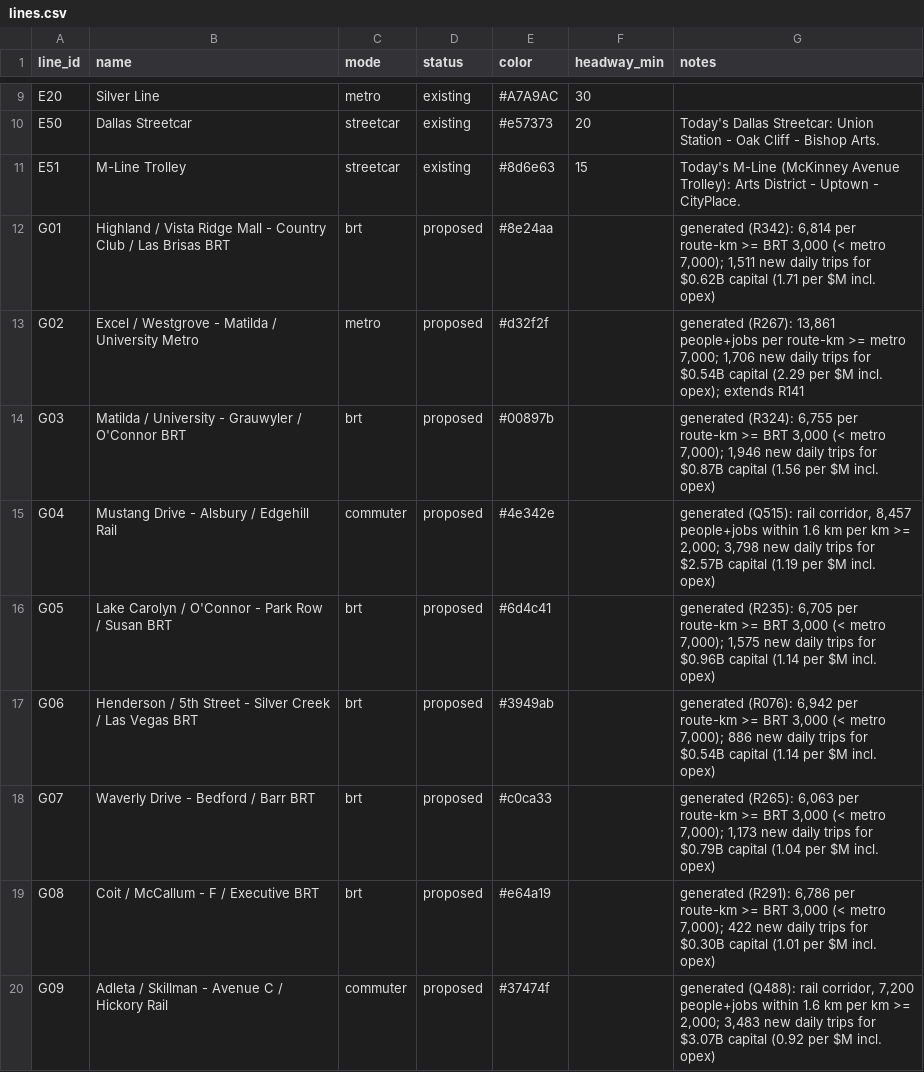
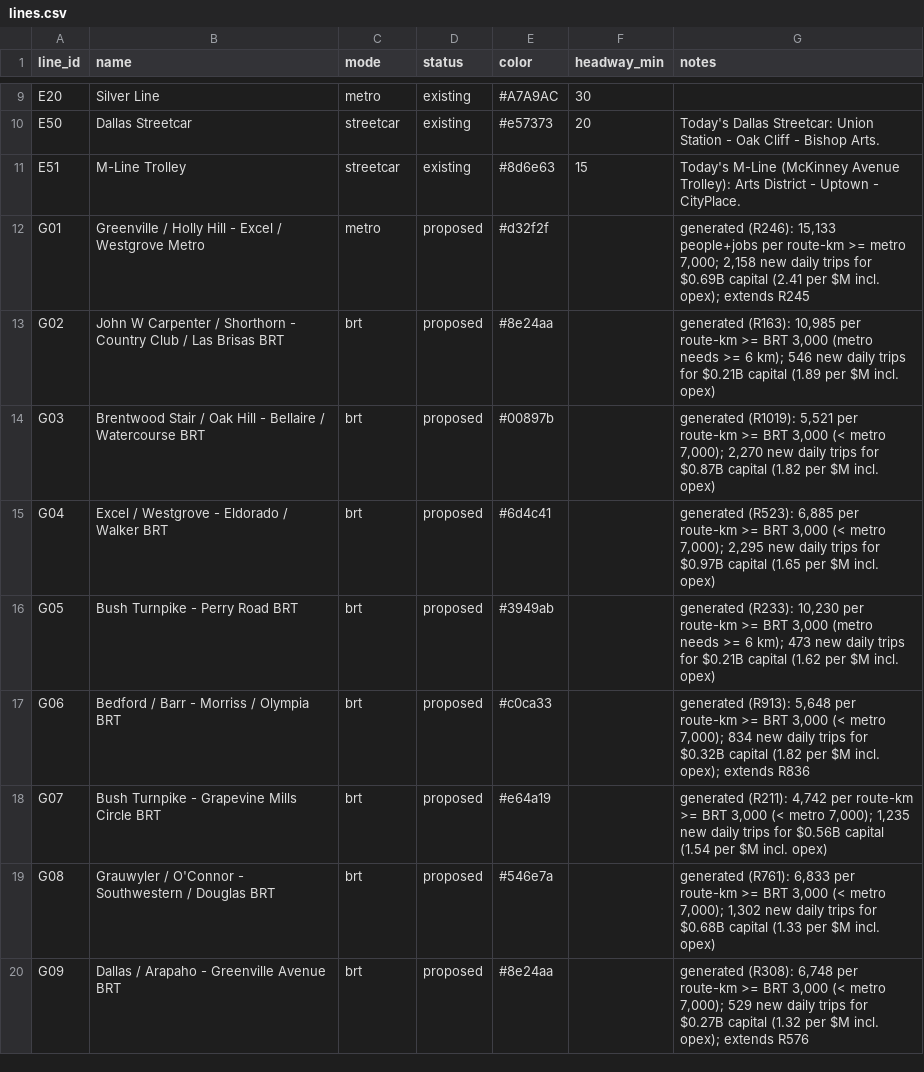
Before and after one commit to dgoodenough/dfw-transit, a CSV file: generated/dfw/lines.csv, drawn as a sheet; only a part is shown, gaps mark what is left out; the diff covers the shown part only.

```diff
--- a/generated/dfw/lines.csv
+++ b/generated/dfw/lines.csv
@@ -11,10 +11,10 @@ E50,Dallas Streetcar,streetcar,existing,#e57373,20,Today's Dallas Streetcar: Uni
 E51,M-Line Trolley,streetcar,existing,#8d6e63,15,Today's M-Line (McKinney Avenue Trolley): Arts District - Uptown - CityPlace.
-G01,Highland / Vista Ridge Mall - Country Club / Las Brisas BRT,brt,proposed,#8e24aa,,"generated (R342): 6,814 per route-km >= BRT 3,000 (< metro 7,000); 1,511 new daily trips for $0.62B capital (1.71 per $M incl. opex)"
-G02,Excel / Westgrove - Matilda / University Metro,metro,proposed,#d32f2f,,"generated (R267): 13,861 people+jobs per route-km >= metro 7,000; 1,706 new daily trips for $0.54B capital (2.29 per $M incl. opex); extends R141"
-G03,Matilda / University - Grauwyler / O'Connor BRT,brt,proposed,#00897b,,"generated (R324): 6,755 per route-km >= BRT 3,000 (< metro 7,000); 1,946 new daily trips for $0.87B capital (1.56 per $M incl. opex)"
-G04,Mustang Drive - Alsbury / Edgehill Rail,commuter,proposed,#4e342e,,"generated (Q515): rail corridor, 8,457 people+jobs within 1.6 km per km >= 2,000; 3,798 new daily trips for $2.57B capital (1.19 per $M incl. opex)"
-G05,Lake Carolyn / O'Connor - Park Row / Susan BRT,brt,proposed,#6d4c41,,"generated (R235): 6,705 per route-km >= BRT 3,000 (< metro 7,000); 1,575 new daily trips for $0.96B capital (1.14 per $M incl. opex)"
-G06,Henderson / 5th Street - Silver Creek / Las Vegas BRT,brt,proposed,#3949ab,,"generated (R076): 6,942 per route-km >= BRT 3,000 (< metro 7,000); 886 new daily trips for $0.54B capital (1.14 per $M incl. opex)"
-G07,Waverly Drive - Bedford / Barr BRT,brt,proposed,#c0ca33,,"generated (R265): 6,063 per route-km >= BRT 3,000 (< metro 7,000); 1,173 new daily trips for $0.79B capital (1.04 per $M incl. opex)"
-G08,Coit / McCallum - F / Executive BRT,brt,proposed,#e64a19,,"generated (R291): 6,786 per route-km >= BRT 3,000 (< metro 7,000); 422 new daily trips for $0.30B capital (1.01 per $M incl. opex)"
-G09,Adleta / Skillman - Avenue C / Hickory Rail,commuter,proposed,#37474f,,"generated (Q488): rail corridor, 7,200 people+jobs within 1.6 km per km >= 2,000; 3,483 new daily trips for $3.07B capital (0.92 per $M incl. opex)"
+G01,Greenville / Holly Hill - Excel / Westgrove Metro,metro,proposed,#d32f2f,,"generated (R246): 15,133 people+jobs per route-km >= metro 7,000; 2,158 new daily trips for $0.69B capital (2.41 per $M incl. opex); extends R245"
+G02,John W Carpenter / Shorthorn - Country Club / Las Brisas BRT,brt,proposed,#8e24aa,,"generated (R163): 10,985 per route-km >= BRT 3,000 (metro needs >= 6 km); 546 new daily trips for $0.21B capital (1.89 per $M incl. opex)"
+G03,Brentwood Stair / Oak Hill - Bellaire / Watercourse BRT,brt,proposed,#00897b,,"generated (R1019): 5,521 per route-km >= BRT 3,000 (< metro 7,000); 2,270 new daily trips for $0.87B capital (1.82 per $M incl. opex)"
+G04,Excel / Westgrove - Eldorado / Walker BRT,brt,proposed,#6d4c41,,"generated (R523): 6,885 per route-km >= BRT 3,000 (< metro 7,000); 2,295 new daily trips for $0.97B capital (1.65 per $M incl. opex)"
+G05,Bush Turnpike - Perry Road BRT,brt,proposed,#3949ab,,"generated (R233): 10,230 per route-km >= BRT 3,000 (metro needs >= 6 km); 473 new daily trips for $0.21B capital (1.62 per $M incl. opex)"
+G06,Bedford / Barr - Morriss / Olympia BRT,brt,proposed,#c0ca33,,"generated (R913): 5,648 per route-km >= BRT 3,000 (< metro 7,000); 834 new daily trips for $0.32B capital (1.82 per $M incl. opex); extends R836"
+G07,Bush Turnpike - Grapevine Mills Circle BRT,brt,proposed,#e64a19,,"generated (R211): 4,742 per route-km >= BRT 3,000 (< metro 7,000); 1,235 new daily trips for $0.56B capital (1.54 per $M incl. opex)"
+G08,Grauwyler / O'Connor - Southwestern / Douglas BRT,brt,proposed,#546e7a,,"generated (R761): 6,833 per route-km >= BRT 3,000 (< metro 7,000); 1,302 new daily trips for $0.68B capital (1.33 per $M incl. opex)"
+G09,Dallas / Arapaho - Greenville Avenue BRT,brt,proposed,#8e24aa,,"generated (R308): 6,748 per route-km >= BRT 3,000 (< metro 7,000); 529 new daily trips for $0.27B capital (1.32 per $M incl. opex); extends R576"
```
Also changed, not shown: 7 added rows and 96 edited cells elsewhere in this file, generated/dfw/line_stops.csv, generated/dfw/transfers.csv, 10 other files.
